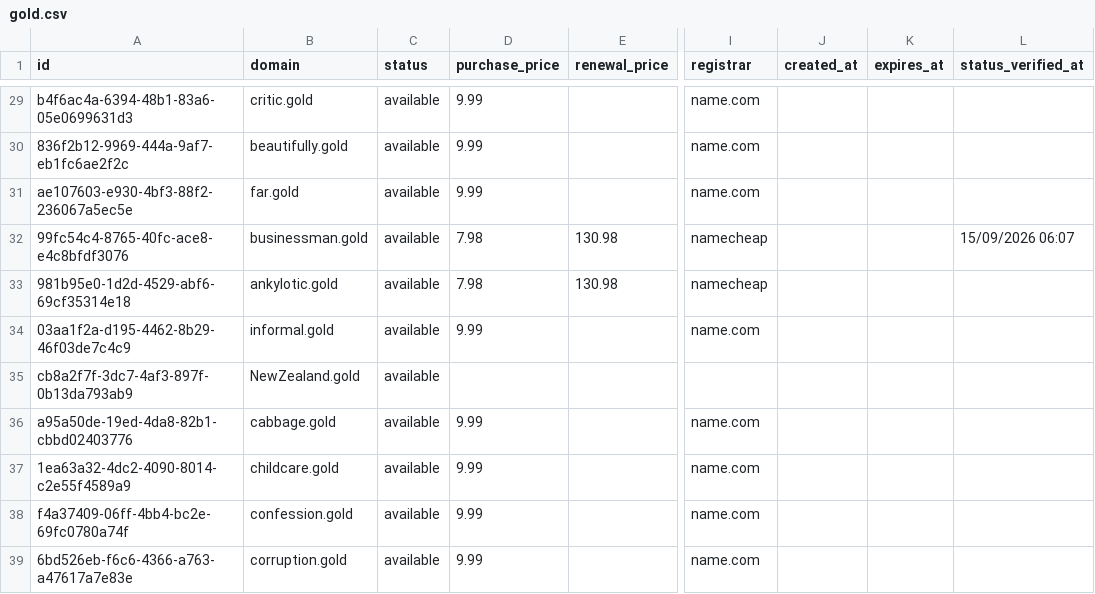
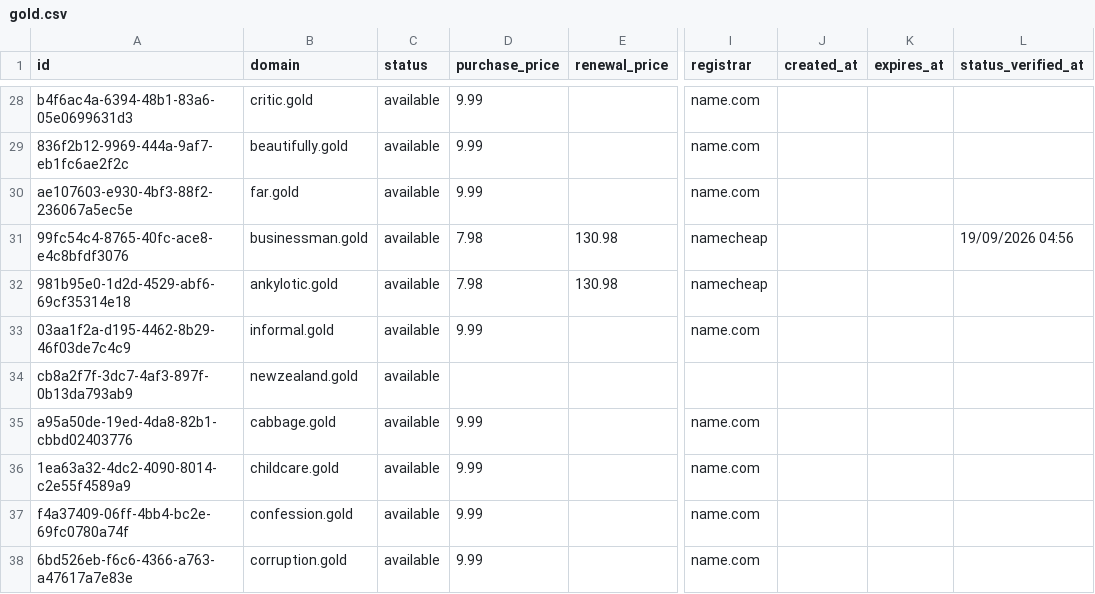
Before and after one commit to UniqueDomains/gold-oneword-domains, a CSV file: gold.csv, drawn as a sheet; only a part is shown, gaps mark what is left out; addresses are those after the commit; the diff covers the shown part only; the diff names each change by its address in the sheet, - before the commit and + after, or states it on an @@ line.

Commit message:
Domains update

```diff
--- a/gold.csv
+++ b/gold.csv
-L31 (status_verified_at): 15/09/2026 06:07
+L31 (status_verified_at): 19/09/2026 04:56
-B34 (domain): NewZealand.gold
+B34 (domain): newzealand.gold
```
Also changed, not shown: 5 added rows, 5 removed rows and 96 edited cells elsewhere in this file, 4 other files.
